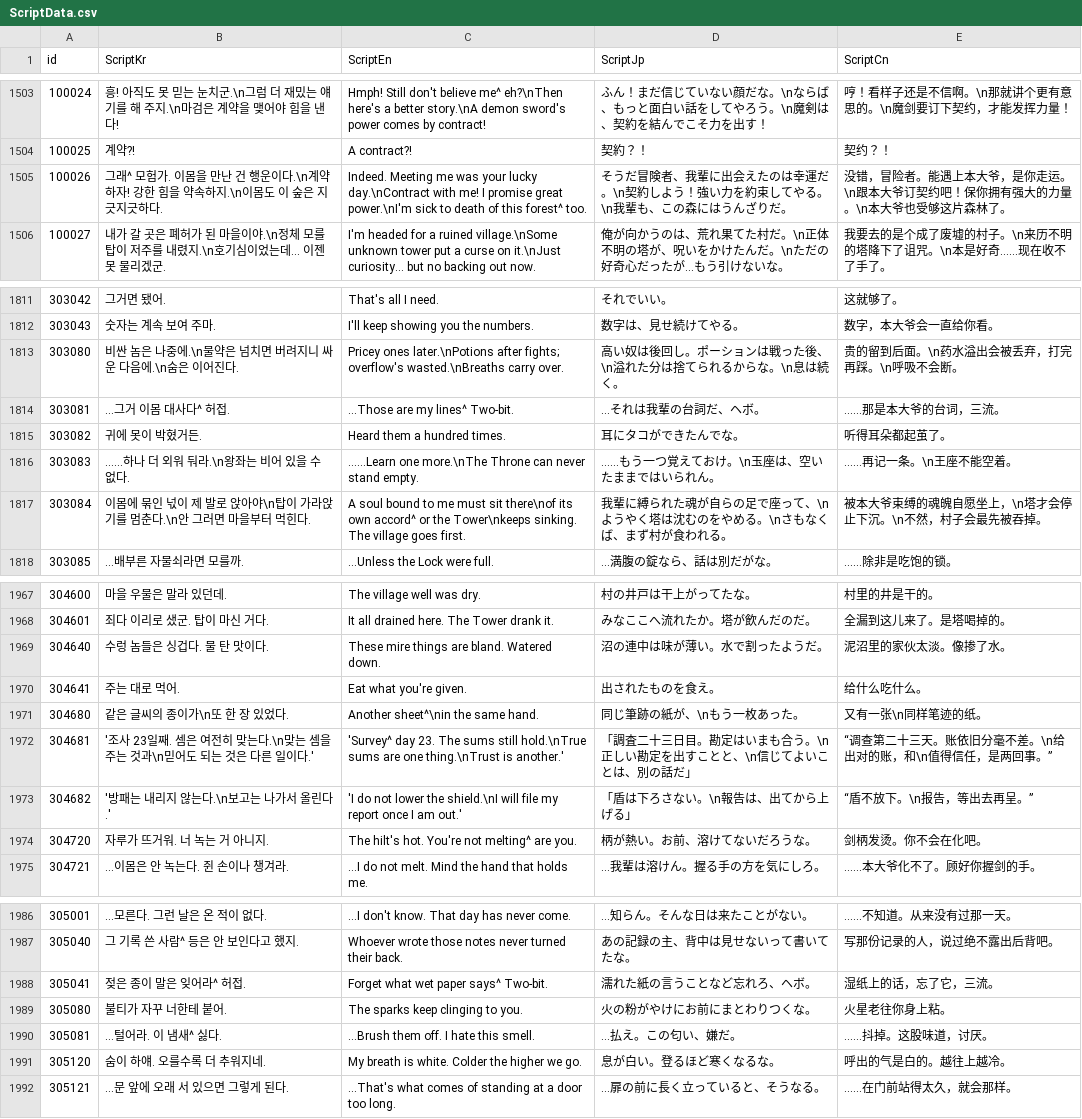
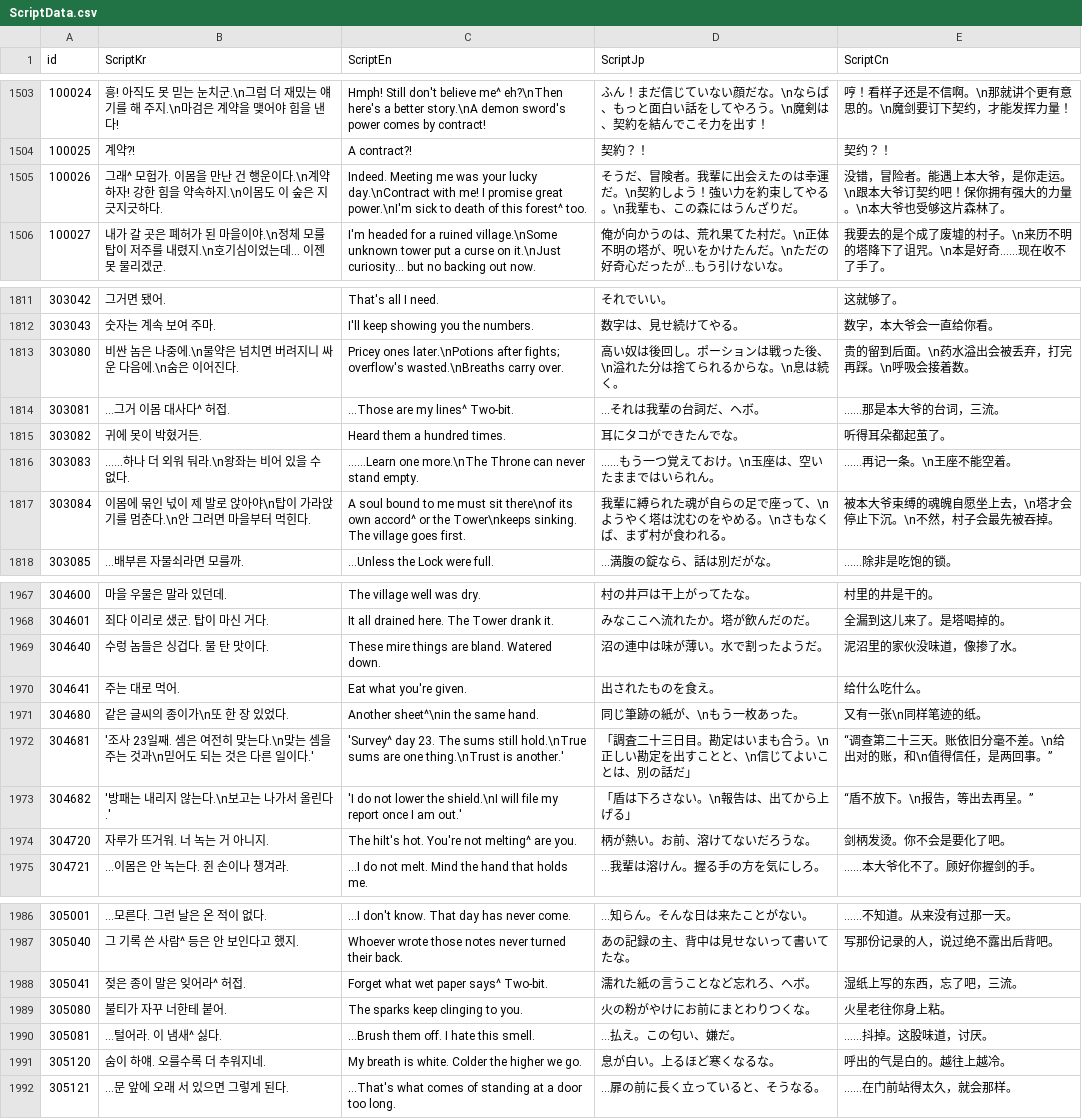
Before and after one commit to IO-DOG/TheSword, a CSV file: Assets/@Resources/Data/Excel/ScriptData.csv, drawn as a sheet; only a part is shown, gaps mark what is left out; the diff covers the shown part only.

```diff
--- a/Assets/@Resources/Data/Excel/ScriptData.csv
+++ b/Assets/@Resources/Data/Excel/ScriptData.csv
@@ -1504,3 +1504,3 @@
 100025,계약?!,A contract?!,契約？！,契约？！
-100026,그래^ 모험가. 이몸을 만난 건 행운이다.\n계약하자! 강한 힘을 약속하지.\n이몸도 이 숲은 지긋지긋하다.,Indeed. Meeting me was your lucky day.\nContract with me! I promise great power.\nI'm sick to death of this forest^ too.,そうだ冒険者、我輩に出会えたのは幸運だ。\n契約しよう！強い力を約束してやる。\n我輩も、この森にはうんざりだ。,没错，冒险者。能遇上本大爷，是你走运。\n跟本大爷订契约吧！保你拥有强大的力量。\n本大爷也受够这片森林了。
+100026,그래^ 모험가. 이몸을 만난 건 행운이다.\n계약하자! 강한 힘을 약속하지.\n이몸도 이 숲은 지긋지긋하다.,Indeed. Meeting me was your lucky day.\nContract with me! I promise great power.\nI'm sick to death of this forest^ too.,そうだ、冒険者。我輩に出会えたのは幸運だ。\n契約しよう！強い力を約束してやる。\n我輩も、この森にはうんざりだ。,没错，冒险者。能遇上本大爷，是你走运。\n跟本大爷订契约吧！保你拥有强大的力量。\n本大爷也受够这片森林了。
 100027,내가 갈 곳은 폐허가 된 마을이야.\n정체 모를 탑이 저주를 내렸지.\n호기심이었는데… 이젠 못 물리겠군.,I'm headed for a ruined village.\nSome unknown tower put a curse on it.\nJust curiosity… but no backing out now.,俺が向かうのは、荒れ果てた村だ。\n正体不明の塔が、呪いをかけたんだ。\nただの好奇心だったが…もう引けないな。,我要去的是个成了废墟的村子。\n来历不明的塔降下了诅咒。\n本是好奇……现在收不了手了。
@@ -1812,3 +1812,3 @@
 303043,숫자는 계속 보여 주마.,I'll keep showing you the numbers.,数字は、見せ続けてやる。,数字，本大爷会一直给你看。
-303080,비싼 놈은 나중에.\n물약은 넘치면 버려지니 싸운 다음에.\n숨은 이어진다.,Pricey ones later.\nPotions after fights; overflow's wasted.\nBreaths carry over.,高い奴は後回し。ポーションは戦った後、\n溢れた分は捨てられるからな。\n息は続く。,贵的留到后面。\n药水溢出会被丢弃，打完再踩。\n呼吸不会断。
+303080,비싼 놈은 나중에.\n물약은 넘치면 버려지니 싸운 다음에.\n숨은 이어진다.,Pricey ones later.\nPotions after fights; overflow's wasted.\nBreaths carry over.,高い奴は後回し。ポーションは戦った後、\n溢れた分は捨てられるからな。\n息は続く。,贵的留到后面。\n药水溢出会被丢弃，打完再踩。\n呼吸会接着数。
 303081,…그거 이몸 대사다^ 허접.,…Those are my lines^ Two-bit.,…それは我輩の台詞だ、ヘボ。,……那是本大爷的台词，三流。
@@ -1816,3 +1816,3 @@
 303083,……하나 더 외워 둬라.\n왕좌는 비어 있을 수 없다.,……Learn one more.\nThe Throne can never stand empty.,……もう一つ覚えておけ。\n玉座は、空いたままではいられん。,……再记一条。\n王座不能空着。
-303084,이몸에 묶인 넋이 제 발로 앉아야\n탑이 가라앉기를 멈춘다.\n안 그러면 마을부터 먹힌다.,A soul bound to me must sit there\nof its own accord^ or the Tower\nkeeps sinking. The village goes first.,我輩に縛られた魂が自らの足で座って、\nようやく塔は沈むのをやめる。\nさもなくば、まず村が食われる。,被本大爷束缚的魂魄自愿坐上，\n塔才会停止下沉。\n不然，村子会最先被吞掉。
+303084,이몸에 묶인 넋이 제 발로 앉아야\n탑이 가라앉기를 멈춘다.\n안 그러면 마을부터 먹힌다.,A soul bound to me must sit there\nof its own accord^ or the Tower\nkeeps sinking. The village goes first.,我輩に縛られた魂が自らの足で座って、\nようやく塔は沈むのをやめる。\nさもなくば、まず村が食われる。,被本大爷束缚的魂魄自愿坐上去，\n塔才会停止下沉。\n不然，村子会最先被吞掉。
 303085,…배부른 자물쇠라면 모를까.,…Unless the Lock were full.,…満腹の錠なら、話は別だがな。,……除非是吃饱的锁。
@@ -1968,3 +1968,3 @@
 304601,죄다 이리로 샜군. 탑이 마신 거다.,It all drained here. The Tower drank it.,みなここへ流れたか。塔が飲んだのだ。,全漏到这儿来了。是塔喝掉的。
-304640,수렁 놈들은 싱겁다. 물 탄 맛이다.,These mire things are bland. Watered down.,沼の連中は味が薄い。水で割ったようだ。,泥沼里的家伙太淡。像掺了水。
+304640,수렁 놈들은 싱겁다. 물 탄 맛이다.,These mire things are bland. Watered down.,沼の連中は味が薄い。水で割ったようだ。,泥沼里的家伙没味道，像掺了水。
 304641,주는 대로 먹어.,Eat what you're given.,出されたものを食え。,给什么吃什么。
@@ -1973,3 +1973,3 @@
 304682,'방패는 내리지 않는다.\n보고는 나가서 올린다.','I do not lower the shield.\nI will file my report once I am out.',「盾は下ろさない。\n報告は、出てから上げる」,“盾不放下。\n报告，等出去再呈。”
-304720,자루가 뜨거워. 너 녹는 거 아니지.,The hilt's hot. You're not melting^ are you.,柄が熱い。お前、溶けてないだろうな。,剑柄发烫。你不会在化吧。
+304720,자루가 뜨거워. 너 녹는 거 아니지.,The hilt's hot. You're not melting^ are you.,柄が熱い。お前、溶けてないだろうな。,剑柄发烫。你不会是要化了吧。
 304721,…이몸은 안 녹는다. 쥔 손이나 챙겨라.,…I do not melt. Mind the hand that holds me.,…我輩は溶けん。握る手の方を気にしろ。,……本大爷化不了。顾好你握剑的手。
@@ -1987,6 +1987,6 @@
 305040,그 기록 쓴 사람^ 등은 안 보인다고 했지.,Whoever wrote those notes never turned their back.,あの記録の主、背中は見せないって書いてたな。,写那份记录的人，说过绝不露出后背吧。
-305041,젖은 종이 말은 잊어라^ 허접.,Forget what wet paper says^ Two-bit.,濡れた紙の言うことなど忘れろ、ヘボ。,湿纸上的话，忘了它，三流。
+305041,젖은 종이 말은 잊어라^ 허접.,Forget what wet paper says^ Two-bit.,濡れた紙の言うことなど忘れろ、ヘボ。,湿纸上写的东西，忘了吧，三流。
 305080,불티가 자꾸 너한테 붙어.,The sparks keep clinging to you.,火の粉がやけにお前にまとわりつくな。,火星老往你身上粘。
 305081,…털어라. 이 냄새^ 싫다.,…Brush them off. I hate this smell.,…払え。この匂い、嫌だ。,……抖掉。这股味道，讨厌。
-305120,숨이 하얘. 오를수록 더 추워지네.,My breath is white. Colder the higher we go.,息が白い。登るほど寒くなるな。,呼出的气是白的。越往上越冷。
+305120,숨이 하얘. 오를수록 더 추워지네.,My breath is white. Colder the higher we go.,息が白い。上るほど寒くなるな。,呼出的气是白的。越往上越冷。
 305121,…문 앞에 오래 서 있으면 그렇게 된다.,…That's what comes of standing at a door too long.,…扉の前に長く立っていると、そうなる。,……在门前站得太久，就会那样。
```
Also changed, not shown: 24 edited cells elsewhere in this file, 4 other files.
